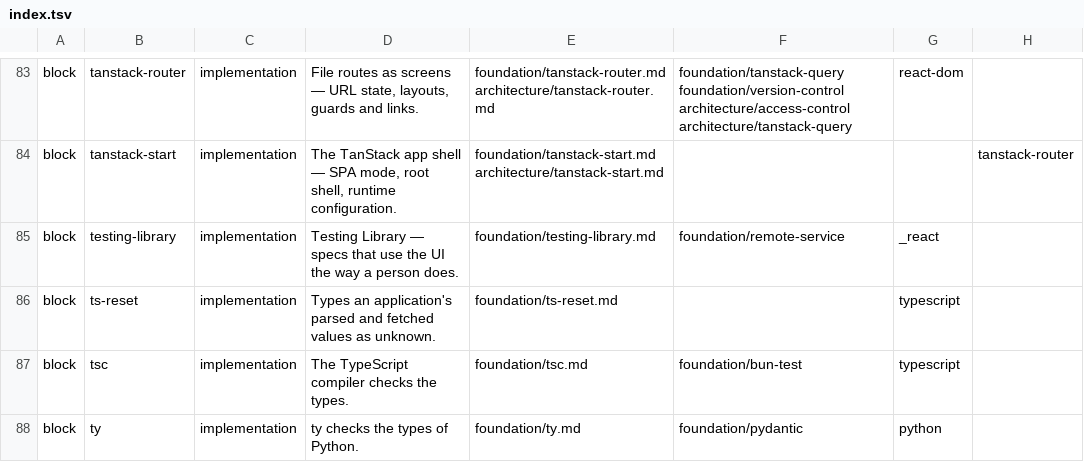
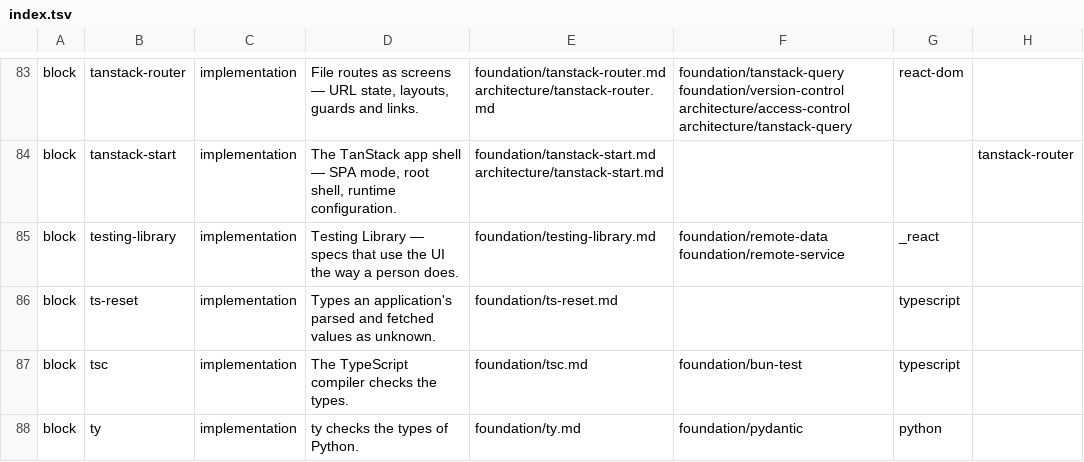
Before and after one commit to droneey/constitution, a TSV file: digests/index.tsv, drawn as a sheet; only a part is shown, gaps mark what is left out; the diff covers the shown part only; the diff names each change by its address in the sheet, - before the commit and + after, or states it on an @@ line.

```diff
--- a/digests/index.tsv
+++ b/digests/index.tsv
-F85: foundation/remote-service
+F85: foundation/remote-data foundation/remote-service
```
Also changed, not shown: 2 added rows and 2 edited cells elsewhere in this file, 7 other files.
